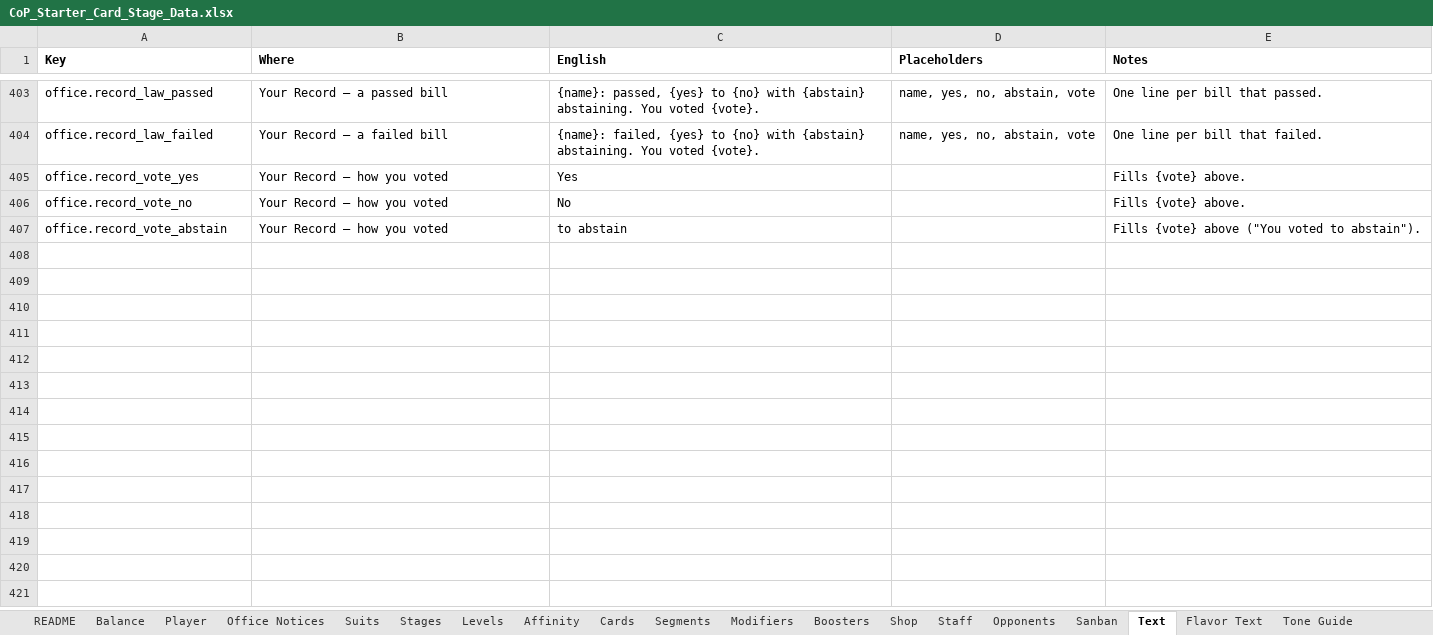
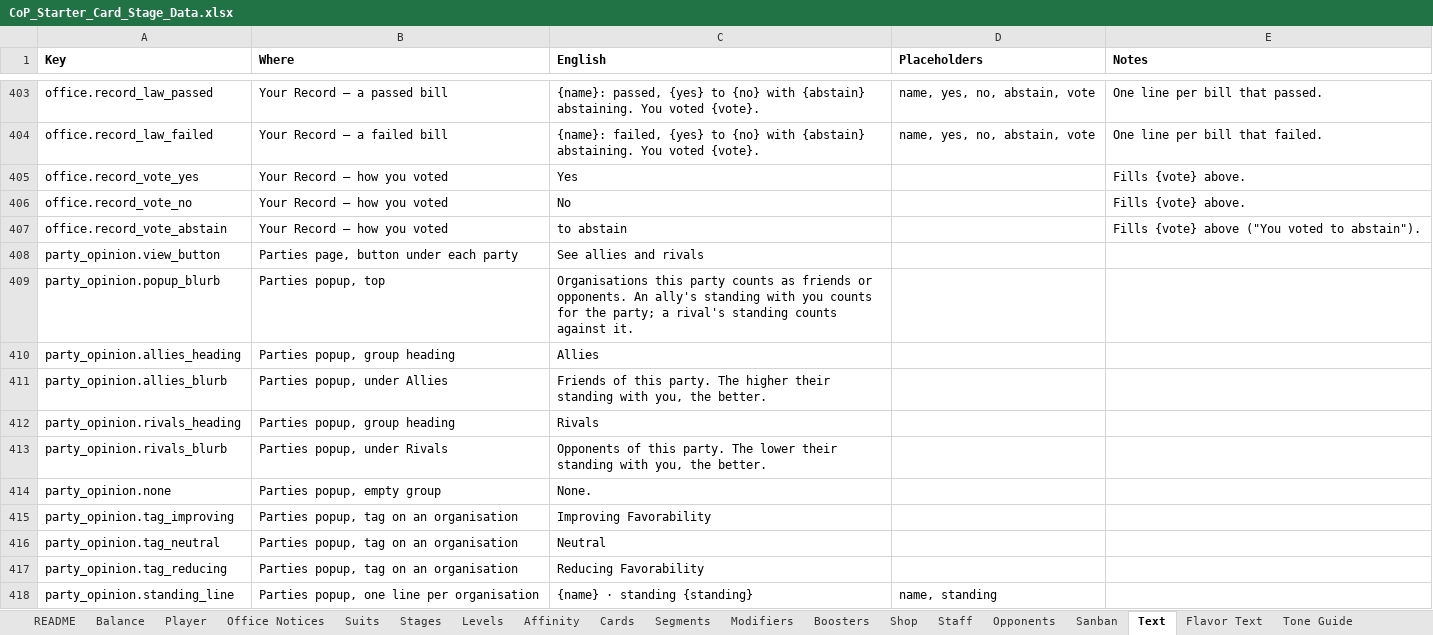
Before and after one commit to Lotusmonogatari/CoP-Deckbuilder, an Excel workbook: design/CoP_Starter_Card_Stage_Data.xlsx, sheet Text, drawn as a sheet; only a part is shown, gaps mark what is left out; values as stored, in another font and other column widths than the file's, no borders; the diff names each change by its address in the sheet, - before the commit and + after, or states it on an @@ line.

```diff
--- a/design/CoP_Starter_Card_Stage_Data.xlsx (sheet Text)
+++ b/design/CoP_Starter_Card_Stage_Data.xlsx (sheet Text)
+row 408: party_opinion.view_button | Parties page, button under each party | See allies and rivals
+row 409: party_opinion.popup_blurb | Parties popup, top | Organisations this party counts as friends or opponents. An ally's standing with you counts for the party; a rival's standing counts against it.
+row 410: party_opinion.allies_heading | Parties popup, group heading | Allies
+row 411: party_opinion.allies_blurb | Parties popup, under Allies | Friends of this party. The higher their standing with you, the better.
+row 412: party_opinion.rivals_heading | Parties popup, group heading | Rivals
+row 413: party_opinion.rivals_blurb | Parties popup, under Rivals | Opponents of this party. The lower their standing with you, the better.
+row 414: party_opinion.none | Parties popup, empty group | None.
+row 415: party_opinion.tag_improving | Parties popup, tag on an organisation | Improving Favorability
+row 416: party_opinion.tag_neutral | Parties popup, tag on an organisation | Neutral
+row 417: party_opinion.tag_reducing | Parties popup, tag on an organisation | Reducing Favorability
+row 418: party_opinion.standing_line | Parties popup, one line per organisation | {name} · standing {standing} | name, standing
```
Also changed, not shown: 16 other files.
